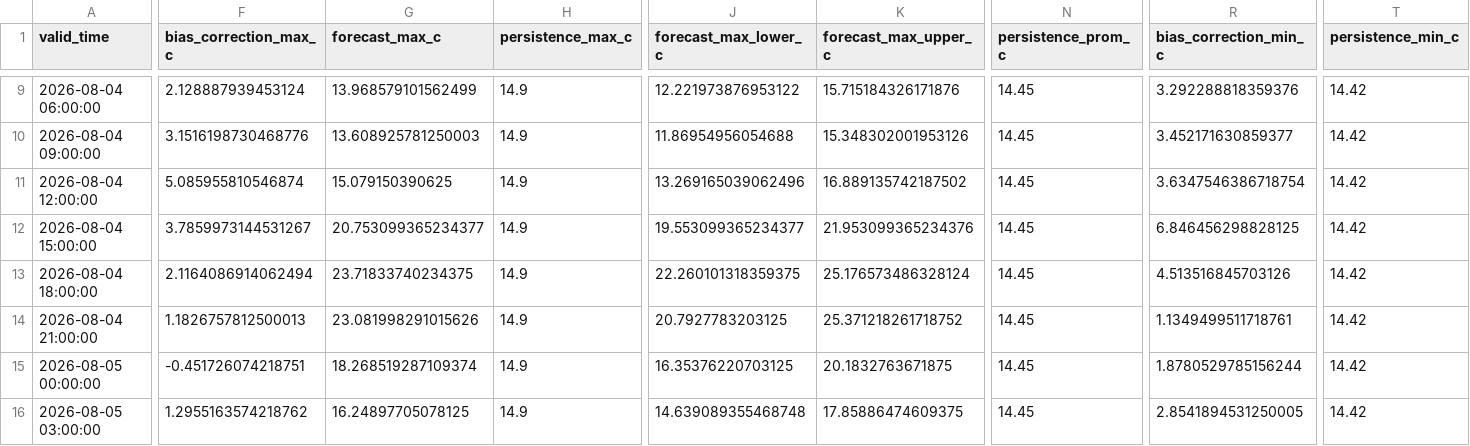
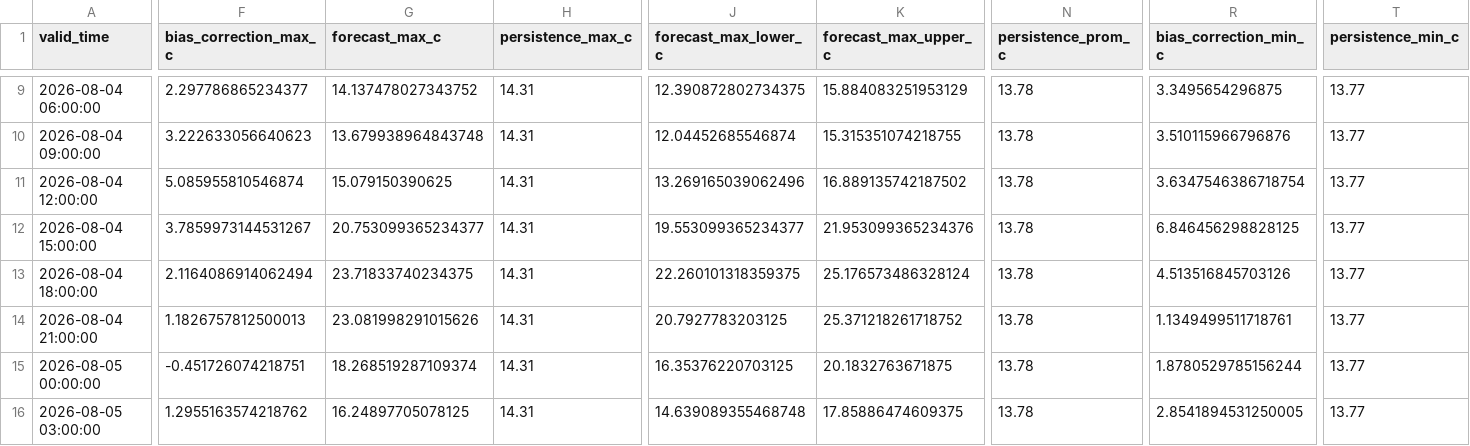
Before and after one commit to ccardenas93/weather_forecast, a CSV file: forecast_output.csv, drawn as a sheet; only a part is shown, gaps mark what is left out; the diff covers the shown part only; the diff names each change by its address in the sheet, - before the commit and + after, or states it on an @@ line.

```diff
--- a/forecast_output.csv
+++ b/forecast_output.csv
-F9 (bias_correction_max_c): 2.128887939453124
+F9 (bias_correction_max_c): 2.297786865234377
-G9 (forecast_max_c): 13.968579101562499
+G9 (forecast_max_c): 14.137478027343752
-H9:H16 (persistence_max_c): 14.9
+H9:H16 (persistence_max_c): 14.31
-J9 (forecast_max_lower_c): 12.221973876953122
+J9 (forecast_max_lower_c): 12.390872802734375
-K9 (forecast_max_upper_c): 15.715184326171876
+K9 (forecast_max_upper_c): 15.884083251953129
-N9:N16 (persistence_prom_c): 14.45
+N9:N16 (persistence_prom_c): 13.78
-R9 (bias_correction_min_c): 3.292288818359376
+R9 (bias_correction_min_c): 3.3495654296875
-T9:T16 (persistence_min_c): 14.42
+T9:T16 (persistence_min_c): 13.77
-F10 (bias_correction_max_c): 3.1516198730468776
+F10 (bias_correction_max_c): 3.222633056640623
-G10 (forecast_max_c): 13.608925781250003
+G10 (forecast_max_c): 13.679938964843748
-J10 (forecast_max_lower_c): 11.86954956054688
+J10 (forecast_max_lower_c): 12.04452685546874
-K10 (forecast_max_upper_c): 15.348302001953126
+K10 (forecast_max_upper_c): 15.315351074218755
-R10 (bias_correction_min_c): 3.452171630859377
+R10 (bias_correction_min_c): 3.510115966796876
```
Also changed, not shown: 81 edited cells elsewhere in this file, forecast_metrics.csv, merged_data_export.csv, 5 other files.
